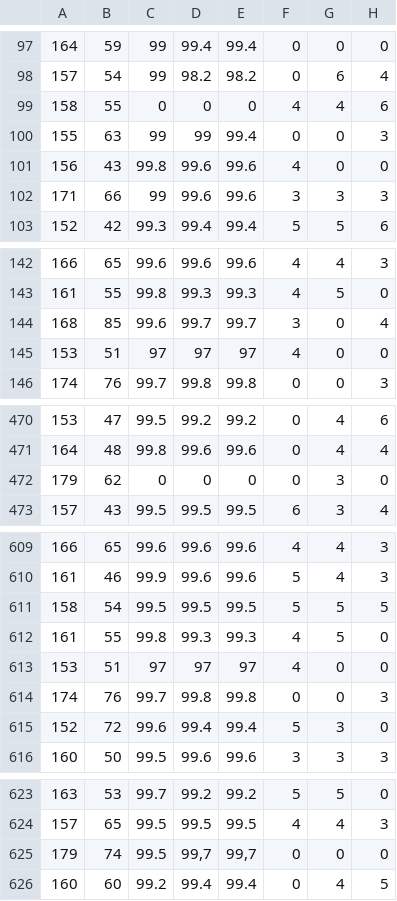
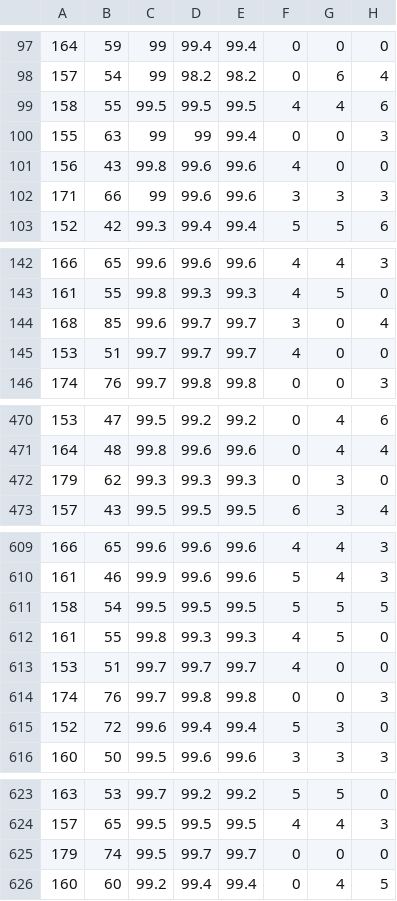
Before and after one commit to weedahm/ML, a CSV file: data/csv/patients_X6.csv, drawn as a sheet; only a part is shown, gaps mark what is left out; the diff names each change by its address in the sheet, - before the commit and + after, or states it on an @@ line.

```diff
--- a/data/csv/patients_X6.csv
+++ b/data/csv/patients_X6.csv
-C99: 0
+C99: 99.5
-D99: 0
+D99: 99.5
-E99: 0
+E99: 99.5
-C145: 97
+C145: 99.7
-D145: 97
+D145: 99.7
-E145: 97
+E145: 99.7
-C472: 0
+C472: 99.3
-D472: 0
+D472: 99.3
-E472: 0
+E472: 99.3
-C613: 97
+C613: 99.7
-D613: 97
+D613: 99.7
-E613: 97
+E613: 99.7
-D625: 99,7
+D625: 99.7
-E625: 99,7
+E625: 99.7
```
Also changed, not shown: data/csv/patients_testX6.csv, data/csv/patients_trainingX6.csv, 4 other files.
